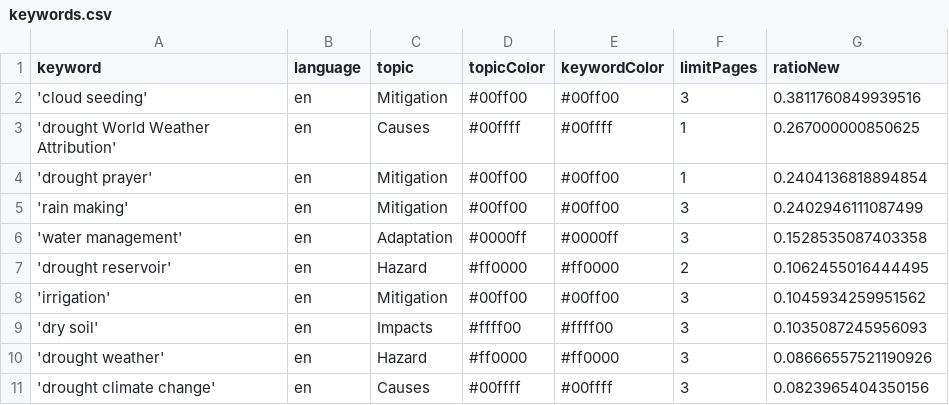
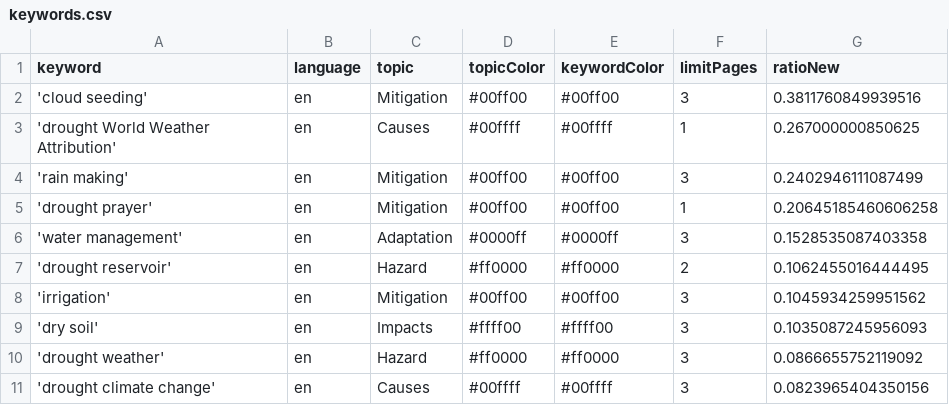
Before and after one commit to hb219-news/droughtIsComing, a CSV file: keywords.csv, drawn as a sheet.

Commit message:
Commit from GitHub Actions (harvest:0.0)

```diff
--- a/keywords.csv
+++ b/keywords.csv
@@ -3,4 +3,4 @@ keyword,language,topic,topicColor,keywordColor,limitPages,ratioNew
 'drought World Weather Attribution',en,Causes,#00ffff,#00ffff,1,0.267000000850625
-'drought prayer',en,Mitigation,#00ff00,#00ff00,1,0.2404136818894854
 'rain making',en,Mitigation,#00ff00,#00ff00,3,0.2402946111087499
+'drought prayer',en,Mitigation,#00ff00,#00ff00,1,0.20645185460606258
 'water management',en,Adaptation,#0000ff,#0000ff,3,0.1528535087403358
@@ -9,3 +9,3 @@ keyword,language,topic,topicColor,keywordColor,limitPages,ratioNew
 'dry soil',en,Impacts,#ffff00,#ffff00,3,0.1035087245956093
-'drought weather',en,Hazard,#ff0000,#ff0000,3,0.08666557521190926
+'drought weather',en,Hazard,#ff0000,#ff0000,3,0.0866655752119092
 'drought climate change',en,Causes,#00ffff,#00ffff,3,0.0823965404350156
```
